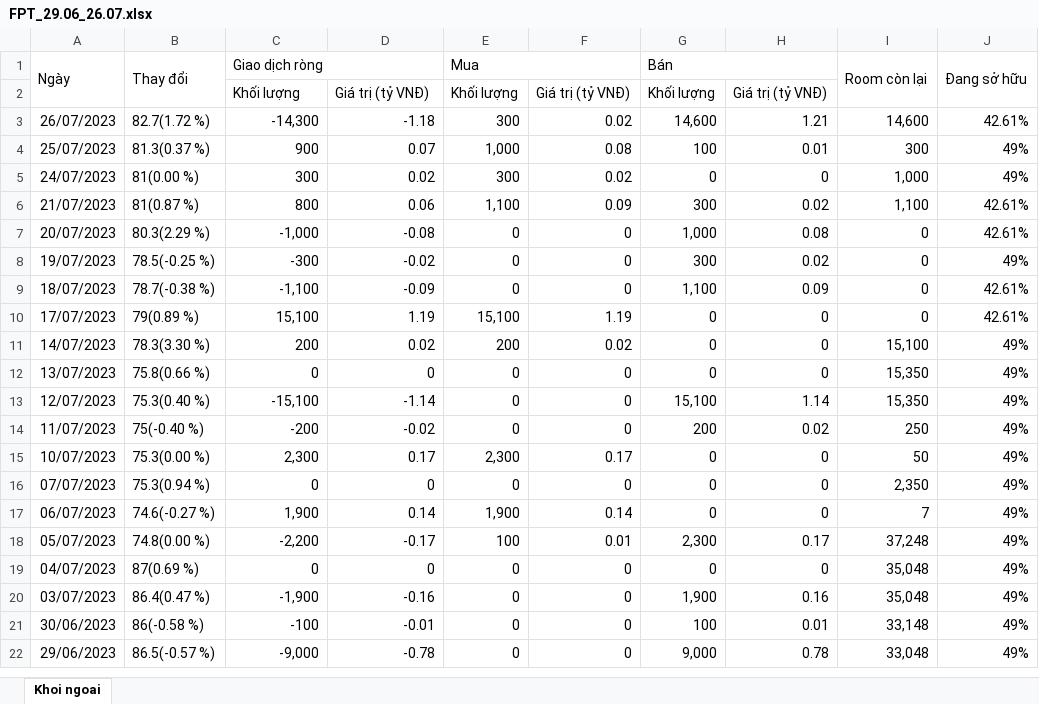
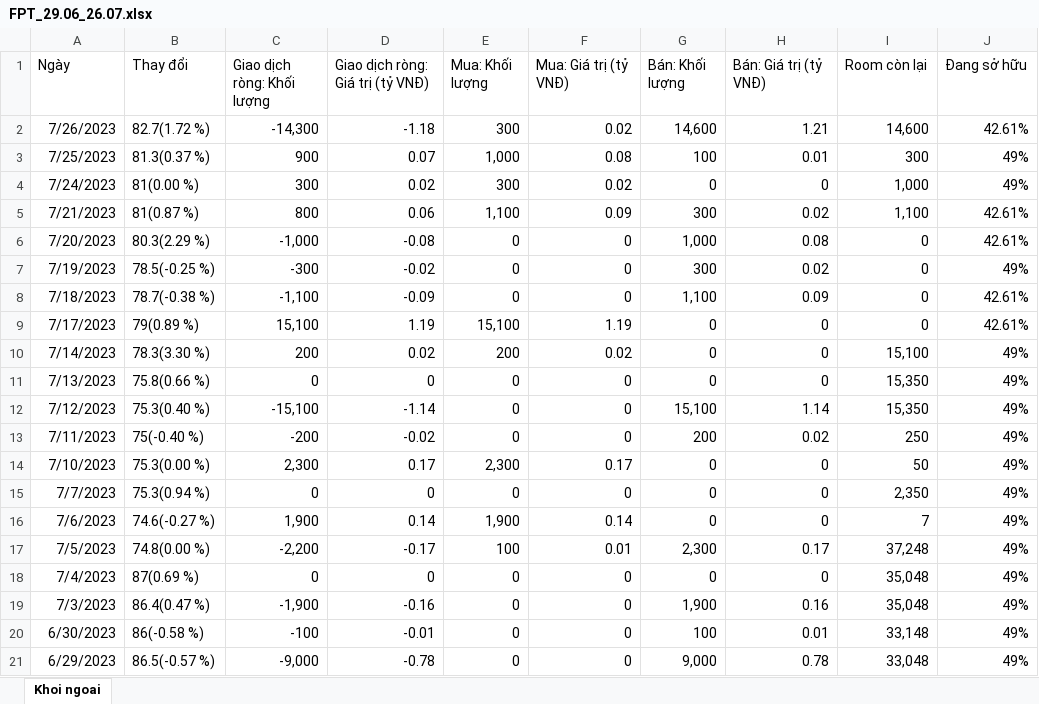
Before and after one commit to SealCia1123/lam-du-an, an Excel workbook: FPT_29.06_26.07.xlsx, sheet Khoi ngoai, drawn as a sheet; values as stored, in another font and other column widths than the file's, no borders; removed rows and columns are numbered as before the commit, all else as after; the diff names each change by its address in the sheet, - before the commit and + after, or states it on an @@ line.

Commit message:
format xlsx file

```diff
--- a/FPT_29.06_26.07.xlsx (sheet Khoi ngoai)
+++ b/FPT_29.06_26.07.xlsx (sheet Khoi ngoai)
-A1:A2 merged
-B1:B2 merged
-C1: Giao dịch ròng
+C1: Giao dịch ròng: Khối lượng
-C1:D1 merged
-D1: (empty)
+D1: Giao dịch ròng: Giá trị (tỷ VNĐ)
-E1: Mua
+E1: Mua: Khối lượng
-E1:F1 merged
-F1: (empty)
+F1: Mua: Giá trị (tỷ VNĐ)
-G1: Bán
+G1: Bán: Khối lượng
-G1:H1 merged
-H1: (empty)
+H1: Bán: Giá trị (tỷ VNĐ)
-I1:I2 merged
-J1:J2 merged
-row 2:  |  | Khối lượng | Giá trị (tỷ VNĐ) | Khối lượng | Giá trị (tỷ VNĐ) | Khối lượng | Giá trị (tỷ VNĐ)
-A2 (Ngày): 26/07/2023
+A2 (Ngày): 7/26/2023
-A3 (Ngày): 25/07/2023
+A3 (Ngày): 7/25/2023
-A4 (Ngày): 24/07/2023
+A4 (Ngày): 7/24/2023
-A5 (Ngày): 21/07/2023
+A5 (Ngày): 7/21/2023
-A6 (Ngày): 20/07/2023
+A6 (Ngày): 7/20/2023
-A7 (Ngày): 19/07/2023
+A7 (Ngày): 7/19/2023
-A8 (Ngày): 18/07/2023
+A8 (Ngày): 7/18/2023
-A9 (Ngày): 17/07/2023
+A9 (Ngày): 7/17/2023
-A10 (Ngày): 14/07/2023
+A10 (Ngày): 7/14/2023
-A11 (Ngày): 13/07/2023
+A11 (Ngày): 7/13/2023
-A12 (Ngày): 12/07/2023
+A12 (Ngày): 7/12/2023
-A13 (Ngày): 11/07/2023
+A13 (Ngày): 7/11/2023
-A14 (Ngày): 10/07/2023
+A14 (Ngày): 7/10/2023
-A15 (Ngày): 07/07/2023
+A15 (Ngày): 7/7/2023
-A16 (Ngày): 06/07/2023
+A16 (Ngày): 7/6/2023
-A17 (Ngày): 05/07/2023
+A17 (Ngày): 7/5/2023
-A18 (Ngày): 04/07/2023
+A18 (Ngày): 7/4/2023
-A19 (Ngày): 03/07/2023
+A19 (Ngày): 7/3/2023
-A20 (Ngày): 30/06/2023
+A20 (Ngày): 6/30/2023
-A21 (Ngày): 29/06/2023
+A21 (Ngày): 6/29/2023
```
Also changed, not shown: FPT_01.06_28.06.xlsx, FPT_17.05_31.05.xlsx, 5 other files.
